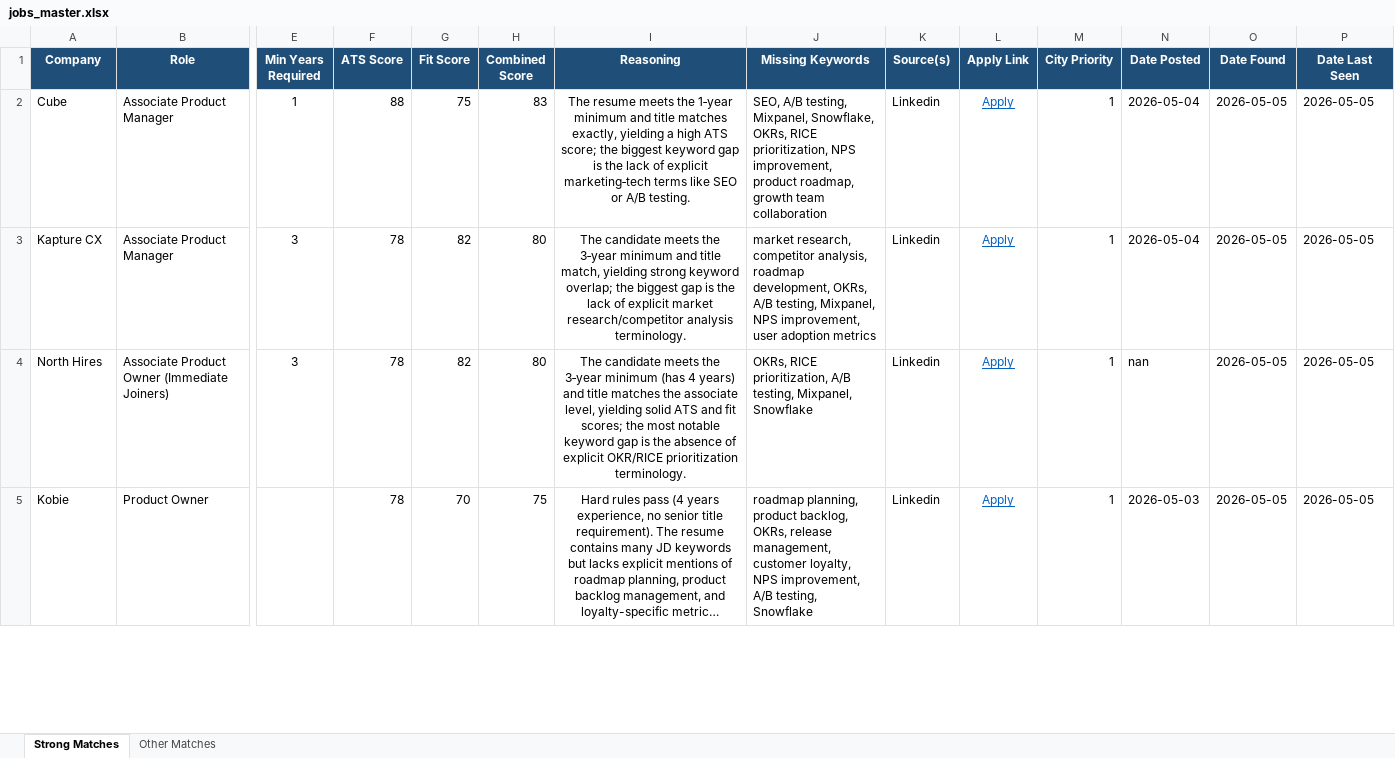
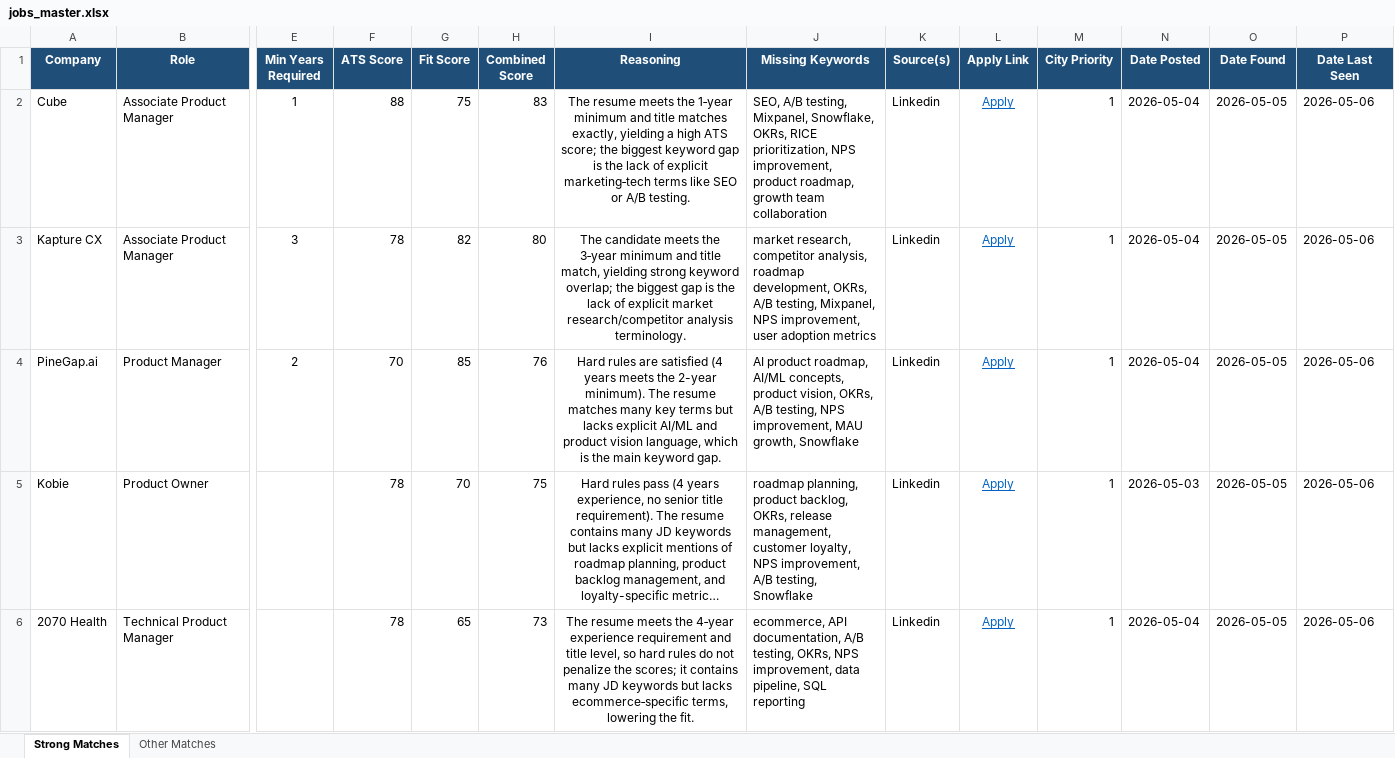
Before and after one commit to anirbanp19/Job-Tracker, an Excel workbook: output/jobs_master.xlsx, sheet Strong Matches, drawn as a sheet; only a part is shown, gaps mark what is left out; long unchanged cells end in …; values as stored, in another font and other column widths than the file's, no borders; removed rows and columns are numbered as before the commit, all else as after; rows hold the shown columns only; the diff covers the shown part only; the diff names each change by its address in the sheet, - before the commit and + after, or states it on an @@ line.

```diff
--- a/output/jobs_master.xlsx (sheet Strong Matches)
+++ b/output/jobs_master.xlsx (sheet Strong Matches)
-P2:P3 (Date Last Seen): 2026-05-05
+P2:P3 (Date Last Seen): 2026-05-06
-row 4: North Hires | Associate Product Owner (Immediate Joiners) | 3 | 78 | 82 | 80 | The candidate meets the 3‑year minimum (has 4 years) and title matches the associate level, yielding solid ATS and fit scores; the most notable keyword gap is the absence of explicit OKR/RICE prioritization terminology. | OKRs, RICE prioritization, A/B testing, Mixpanel, Snowflake | Linkedin | Apply | 1 | nan | 2026-05-05 | 2026-05-05
+row 4: PineGap.ai | Product Manager | 2 | 70 | 85 | 76 | Hard rules are satisfied (4 years meets the 2-year minimum). The resume matches many key terms but lacks explicit AI/ML and product vision language, which is the main keyword gap. | AI product roadmap, AI/ML concepts, product vision, OKRs, A/B testing, NPS improvement, MAU growth, Snowflake | Linkedin | Apply | 1 | 2026-05-04 | 2026-05-05 | 2026-05-06
-P5 (Date Last Seen): 2026-05-05
+P5 (Date Last Seen): 2026-05-06
+row 6: 2070 Health | Technical Product Manager |  | 78 | 65 | 73 | The resume meets the 4‑year experience requirement and title level, so hard rules do not penalize the scores; it contains many JD keywords but lacks ecommerce‑specific terms, lowering the fit. | ecommerce, API documentation, A/B testing, OKRs, NPS improvement, data pipeline, SQL reporting | Linkedin | Apply | 1 | 2026-05-04 | 2026-05-05 | 2026-05-06
```
Also changed, not shown: 2 added rows, 1 removed row and 24 edited cells elsewhere in this sheet, sheet Other Matches, 1 other file.
